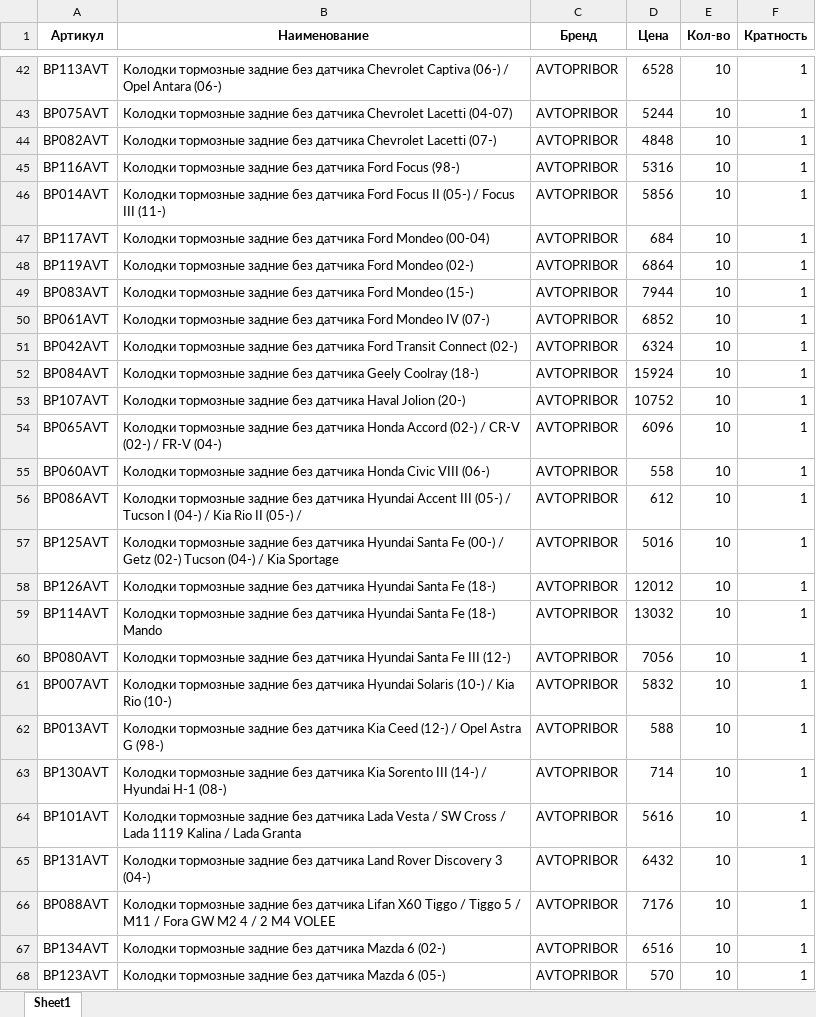
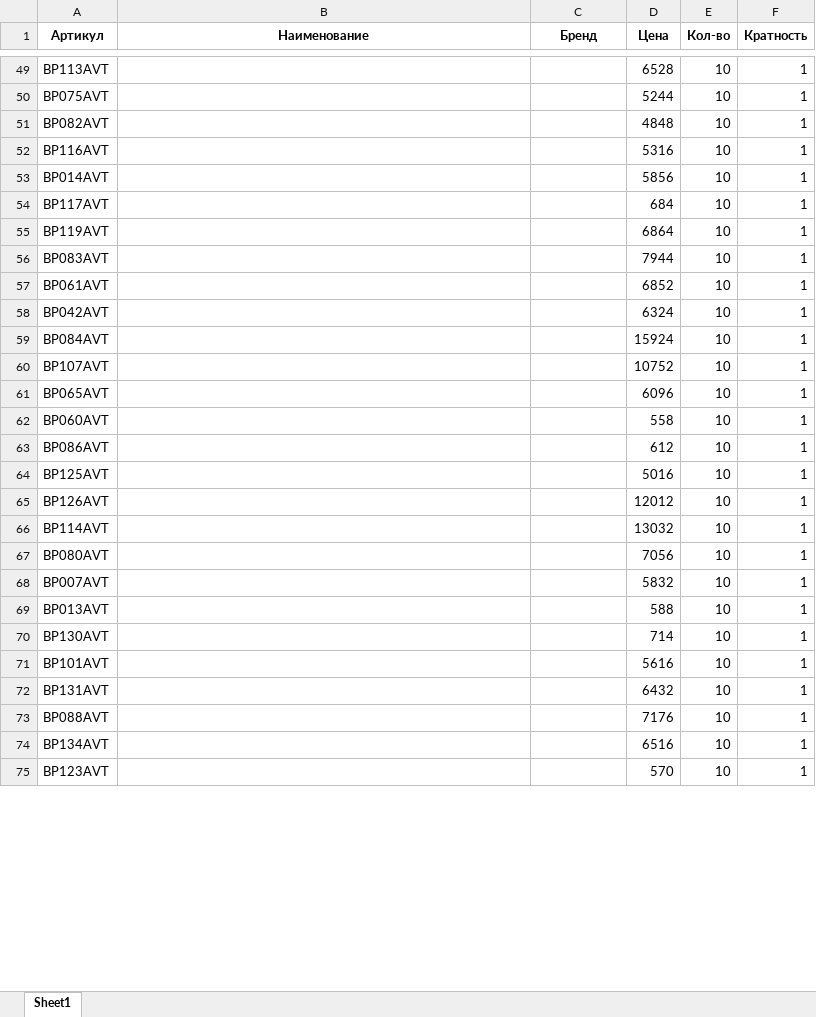
Before and after one commit to beton18/emex-co_project, an Excel workbook: price_for_emex.xlsx, sheet Sheet1, drawn as a sheet; only a part is shown, gaps mark what is left out; values as stored, in another font and other column widths than the file's, no borders; addresses are those after the commit; the diff covers the shown part only; the diff names each change by its address in the sheet, - before the commit and + after, or states it on an @@ line.

```diff
--- a/price_for_emex.xlsx (sheet Sheet1)
+++ b/price_for_emex.xlsx (sheet Sheet1)
-B49 (Наименование): Колодки тормозные задние без датчика Chevrolet Captiva (06-) / Opel Antara (06-)
+B49 (Наименование): (empty)
-C49:C75 (Бренд): AVTOPRIBOR
+C49:C75 (Бренд): (empty)
-B50 (Наименование): Колодки тормозные задние без датчика Chevrolet Lacetti (04-07)
+B50 (Наименование): (empty)
-B51 (Наименование): Колодки тормозные задние без датчика Chevrolet Lacetti (07-)
+B51 (Наименование): (empty)
-B52 (Наименование): Колодки тормозные задние без датчика Ford Focus (98-)
+B52 (Наименование): (empty)
-B53 (Наименование): Колодки тормозные задние без датчика Ford Focus II (05-) / Focus III (11-)
+B53 (Наименование): (empty)
-B54 (Наименование): Колодки тормозные задние без датчика Ford Mondeo (00-04)
+B54 (Наименование): (empty)
-B55 (Наименование): Колодки тормозные задние без датчика Ford Mondeo (02-)
+B55 (Наименование): (empty)
-B56 (Наименование): Колодки тормозные задние без датчика Ford Mondeo (15-)
+B56 (Наименование): (empty)
-B57 (Наименование): Колодки тормозные задние без датчика Ford Mondeo IV (07-)
+B57 (Наименование): (empty)
-B58 (Наименование): Колодки тормозные задние без датчика Ford Transit Connect (02-)
+B58 (Наименование): (empty)
-B59 (Наименование): Колодки тормозные задние без датчика Geely Coolray (18-)
+B59 (Наименование): (empty)
-B60 (Наименование): Колодки тормозные задние без датчика Haval Jolion (20-)
+B60 (Наименование): (empty)
-B61 (Наименование): Колодки тормозные задние без датчика Honda Accord (02-) / CR-V (02-) / FR-V (04-)
+B61 (Наименование): (empty)
-B62 (Наименование): Колодки тормозные задние без датчика Honda Civic VIII (06-)
+B62 (Наименование): (empty)
-B63 (Наименование): Колодки тормозные задние без датчика Hyundai Accent III (05-) / Tucson I (04-) / Kia Rio II (05-) /
+B63 (Наименование): (empty)
-B64 (Наименование): Колодки тормозные задние без датчика Hyundai Santa Fe (00-) / Getz (02-) Tucson (04-) / Kia Sportage
+B64 (Наименование): (empty)
-B65 (Наименование): Колодки тормозные задние без датчика Hyundai Santa Fe (18-)
+B65 (Наименование): (empty)
-B66 (Наименование): Колодки тормозные задние без датчика Hyundai Santa Fe (18-) Mando
+B66 (Наименование): (empty)
-B67 (Наименование): Колодки тормозные задние без датчика Hyundai Santa Fe III (12-)
+B67 (Наименование): (empty)
-B68 (Наименование): Колодки тормозные задние без датчика Hyundai Solaris (10-) / Kia Rio (10-)
+B68 (Наименование): (empty)
-B69 (Наименование): Колодки тормозные задние без датчика Kia Ceed (12-) / Opel Astra G (98-)
+B69 (Наименование): (empty)
-B70 (Наименование): Колодки тормозные задние без датчика Kia Sorento III (14-) / Hyundai H-1 (08-)
+B70 (Наименование): (empty)
-B71 (Наименование): Колодки тормозные задние без датчика Lada Vesta / SW Cross / Lada 1119 Kalina / Lada Granta
+B71 (Наименование): (empty)
-B72 (Наименование): Колодки тормозные задние без датчика Land Rover Discovery 3 (04-)
+B72 (Наименование): (empty)
-B73 (Наименование): Колодки тормозные задние без датчика Lifan X60 Tiggo / Tiggo 5 / M11 / Fora GW M2 4 / 2 M4 VOLEE
+B73 (Наименование): (empty)
-B74 (Наименование): Колодки тормозные задние без датчика Mazda 6 (02-)
+B74 (Наименование): (empty)
-B75 (Наименование): Колодки тормозные задние без датчика Mazda 6 (05-)
+B75 (Наименование): (empty)
```
Also changed, not shown: 45 added rows and 1032 edited cells elsewhere in this sheet.
